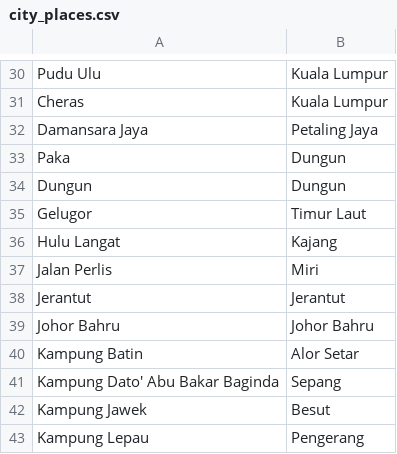
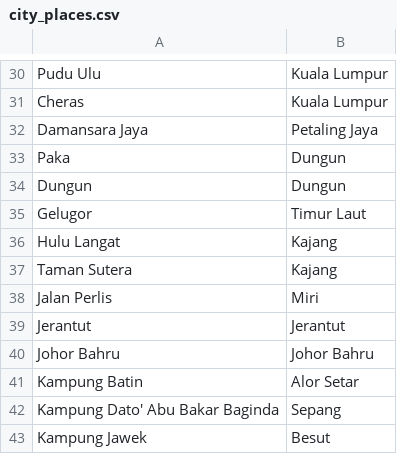
Before and after one commit to Light2Dark/quality-of-life, a CSV file: dbt/seeds/city_places.csv, drawn as a sheet; only a part is shown, gaps mark what is left out; the shorter side is filled out with more unchanged rows.

```diff
--- a/dbt/seeds/city_places.csv
+++ b/dbt/seeds/city_places.csv
@@ -36,2 +36,3 @@ Gelugor,Timur Laut
 Hulu Langat,Kajang
+Taman Sutera,Kajang
 Jalan Perlis,Miri
```
Also changed, not shown: dbt/seeds/state_locations.csv, 2 other files.
